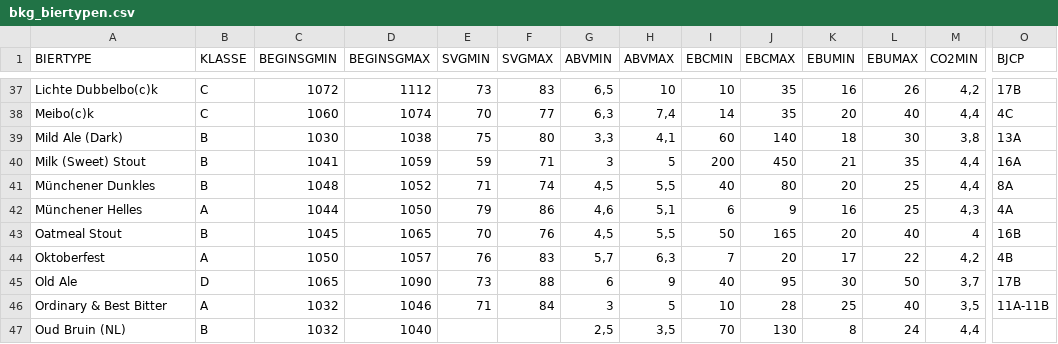
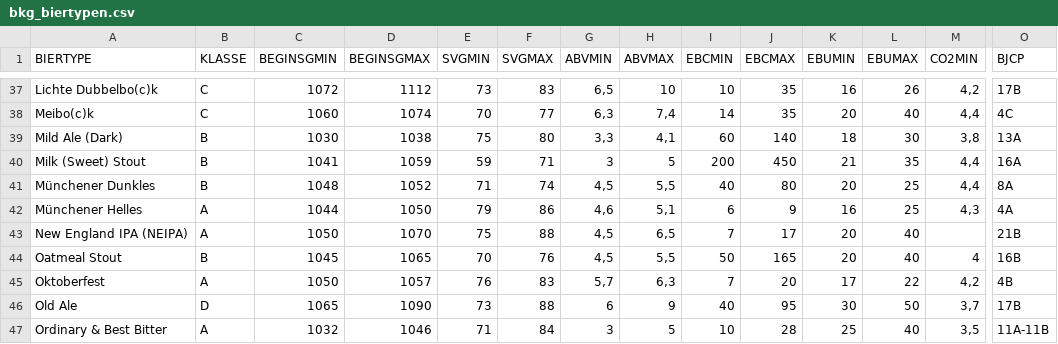
Before and after one commit to bwelman/brouwjebier, a CSV file: resources/bkg_biertypen.csv, drawn as a sheet; only a part is shown, gaps mark what is left out; the shorter side is filled out with more unchanged rows; rows hold the shown columns only; the diff names each change by its address in the sheet, - before the commit and + after, or states it on an @@ line.

Commit message:
Aanpassingen door BKG biertypenlijst juli 2021

```diff
--- a/resources/bkg_biertypen.csv
+++ b/resources/bkg_biertypen.csv
+row 43: New England IPA (NEIPA) | A | 1050 | 1070 | 75 | 88 | 4,5 | 6,5 | 7 | 17 | 20 | 40 |  | 21B
```
